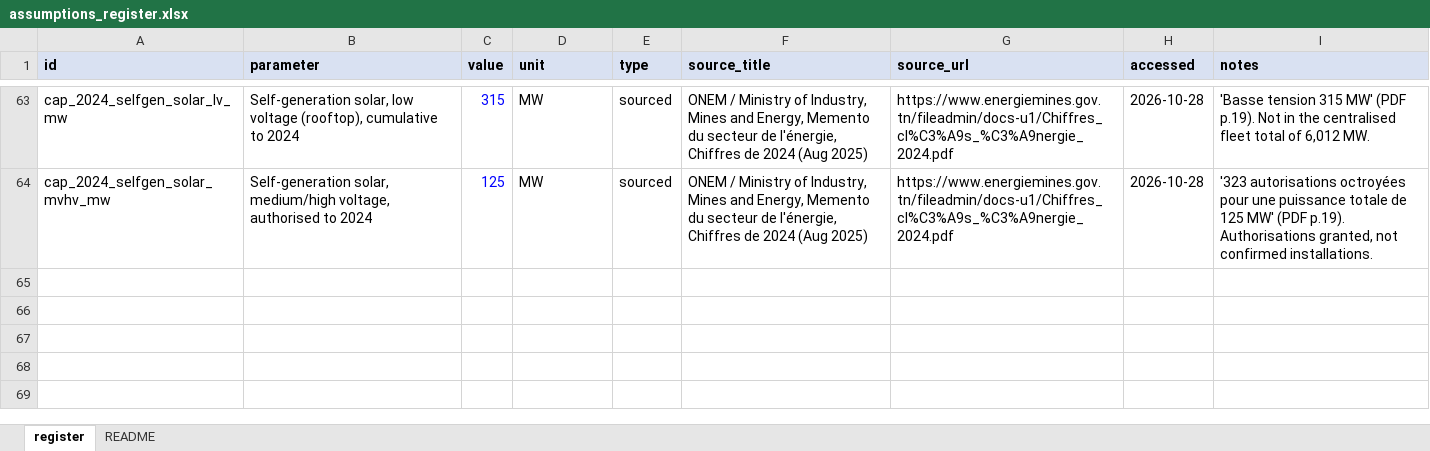
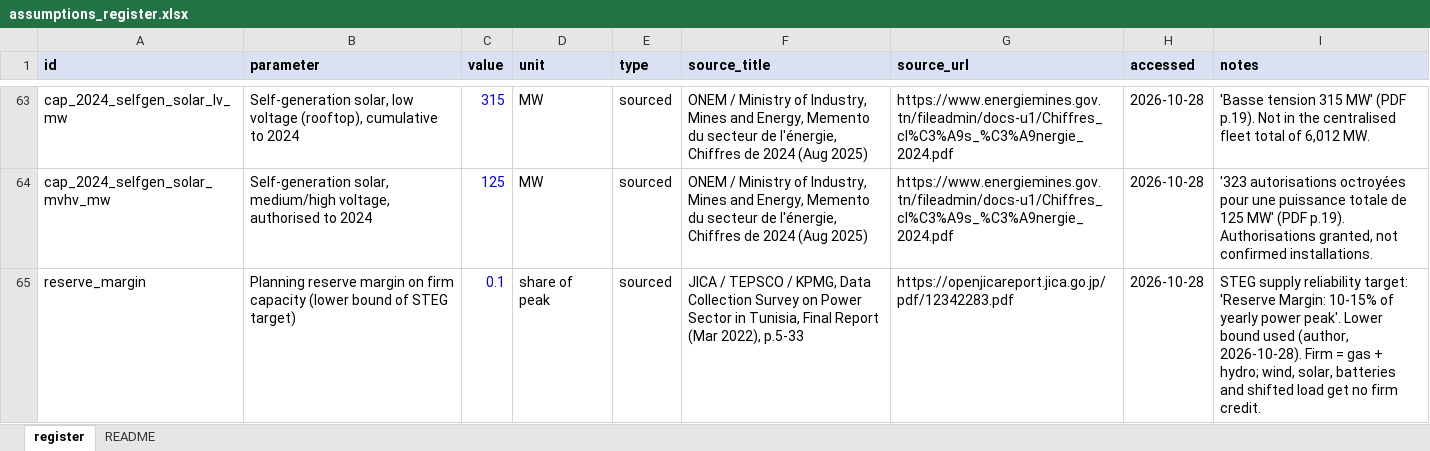
Before and after one commit to RayenRomdhani/TEP30-35, an Excel workbook: data/assumptions_register.xlsx, sheet register, drawn as a sheet; only a part is shown, gaps mark what is left out; values as stored, in another font and other column widths than the file's, no borders; the diff names each change by its address in the sheet, - before the commit and + after, or states it on an @@ line.

Commit message:
fix: link battery charger to discharger, add STEG reserve margin, two-way 3 h demand shift

```diff
--- a/data/assumptions_register.xlsx (sheet register)
+++ b/data/assumptions_register.xlsx (sheet register)
+row 65: reserve_margin | Planning reserve margin on firm capacity (lower bound of STEG target) | 0.1 | share of peak | sourced | JICA / TEPSCO / KPMG, Data Collection Survey on Power Sector in Tunisia, Final Report (Mar 2022), p.5-33 | https://openjicareport.jica.go.jp/pdf/12342283.pdf | 2026-10-28 | STEG supply reliability target: 'Reserve Margin: 10-15% of yearly power peak'. Lower bound used (author, 2026-10-28). Firm = gas + hydro; wind, solar, batteries and shifted load get no firm credit.
```
Also changed, not shown: 12 other files.
